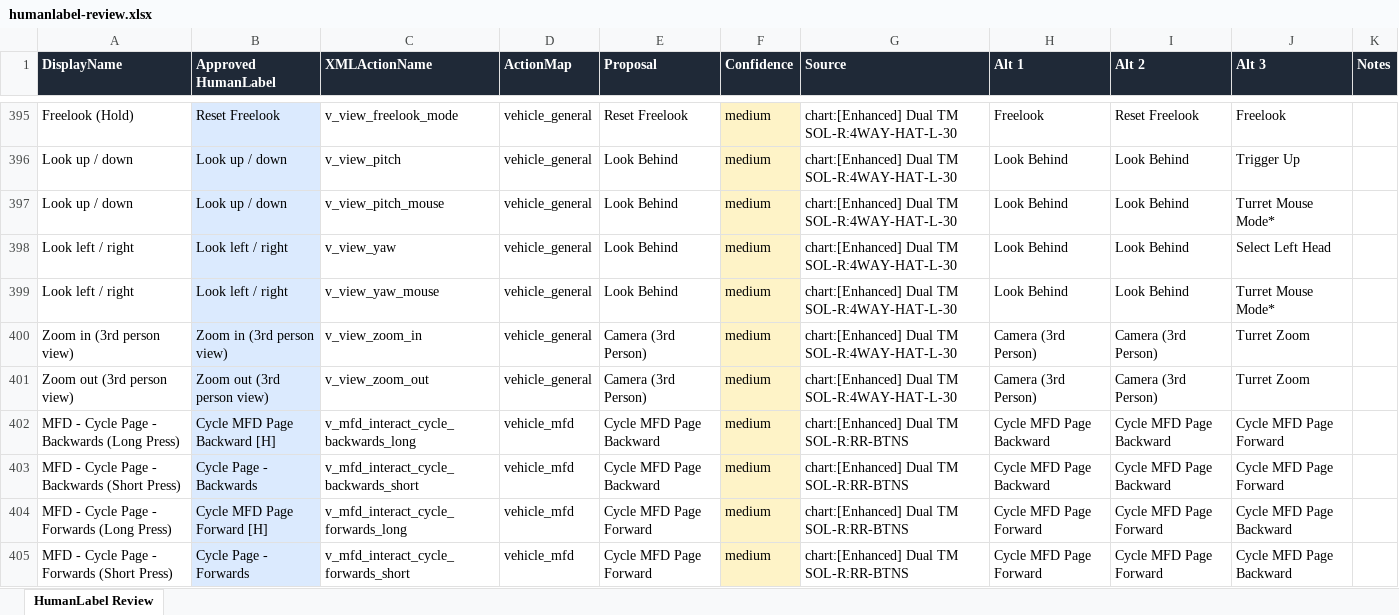
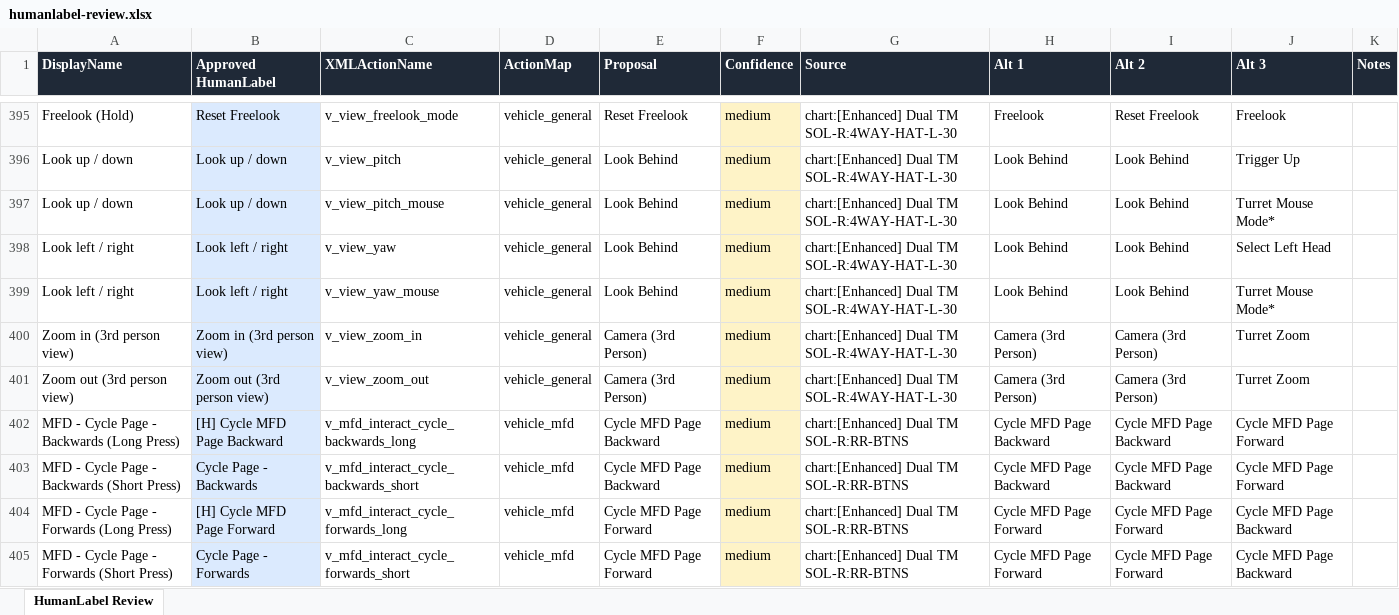
Before and after one commit to Subs-Curated-Bindings/Bindings-Tools, an Excel workbook: dev/humanlabel-review.xlsx, sheet HumanLabel Review, drawn as a sheet; only a part is shown, gaps mark what is left out; values as stored, in another font and other column widths than the file's, no borders; the diff covers the shown part only; the diff names each change by its address in the sheet, - before the commit and + after, or states it on an @@ line.

Commit message:
tools: move [H] from suffix to prefix on _long/_hold actions

```diff
--- a/dev/humanlabel-review.xlsx (sheet HumanLabel Review)
+++ b/dev/humanlabel-review.xlsx (sheet HumanLabel Review)
-B402 (Approved HumanLabel): Cycle MFD Page Backward [H]
+B402 (Approved HumanLabel): [H] Cycle MFD Page Backward
-B404 (Approved HumanLabel): Cycle MFD Page Forward [H]
+B404 (Approved HumanLabel): [H] Cycle MFD Page Forward
```
Also changed, not shown: 28 edited cells elsewhere in this sheet, 2 other files.
